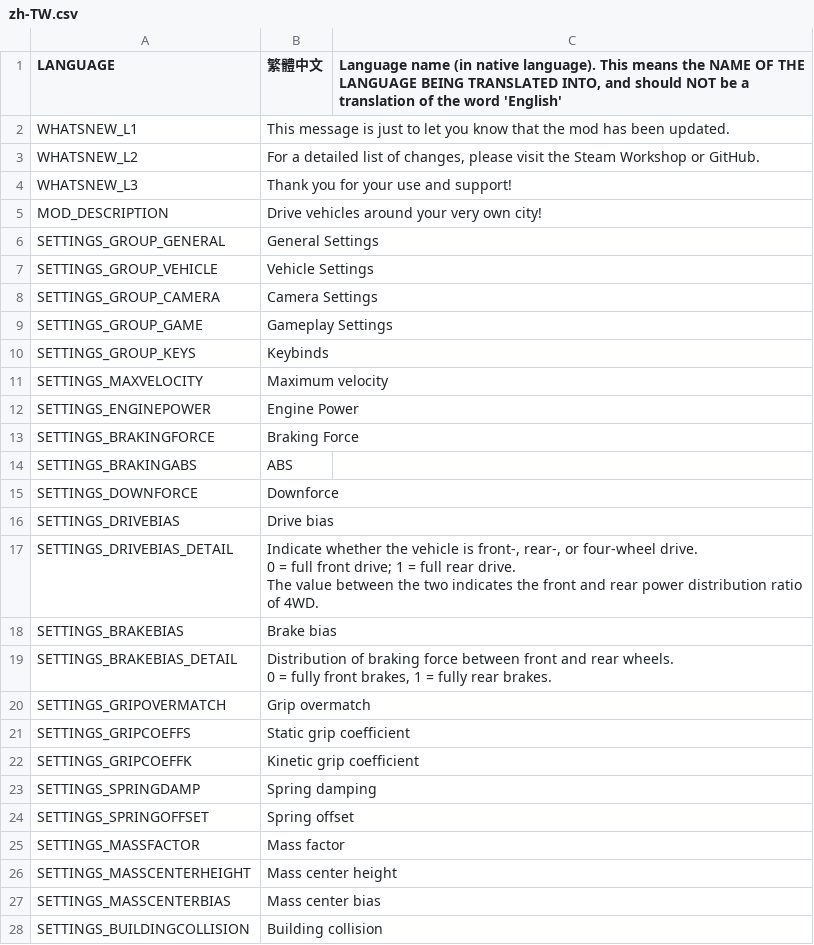
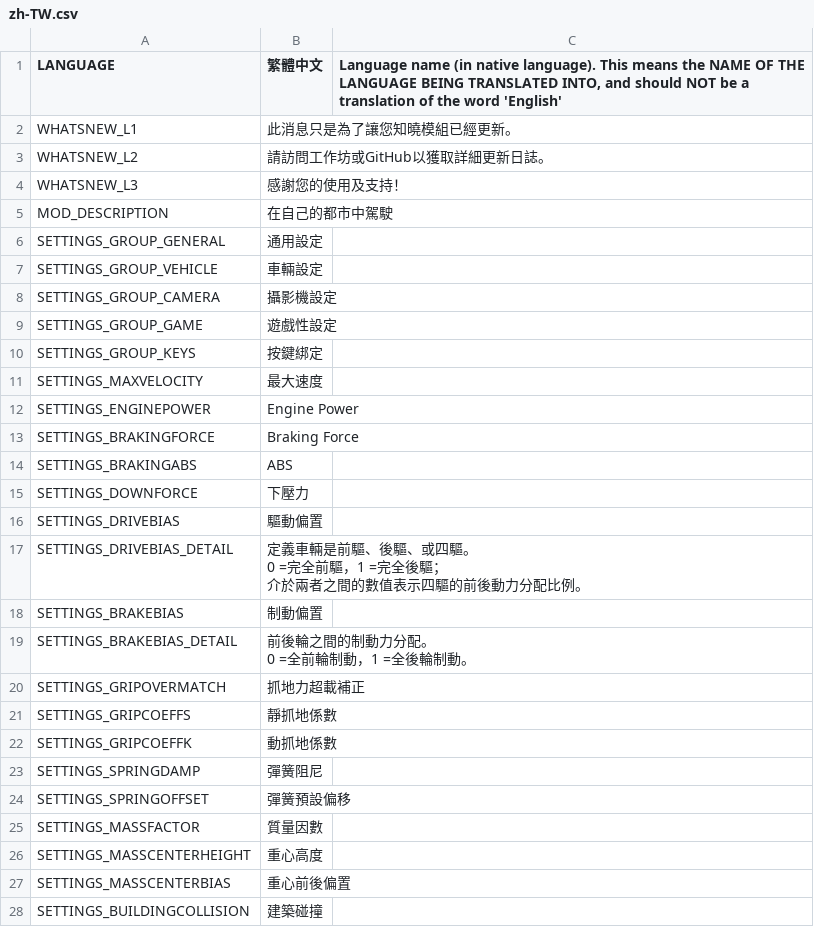
Before and after one commit to will258012/IOperateItRevisited, a CSV file: IOperateIt/Translations/zh-TW.csv, drawn as a sheet; only a part is shown; the diff covers the shown part only.

Commit message:
New translations en-en.csv (Chinese Traditional)

```diff
--- a/IOperateIt/Translations/zh-TW.csv
+++ b/IOperateIt/Translations/zh-TW.csv
@@ -1,12 +1,12 @@
 "LANGUAGE","繁體中文","Language name (in native language).  This means the NAME OF THE LANGUAGE BEING TRANSLATED INTO, and should NOT be a translation of the word 'English'"
-"WHATSNEW_L1","This message is just to let you know that the mod has been updated.",""
-"WHATSNEW_L2","For a detailed list of changes, please visit the Steam Workshop or GitHub.",""
-"WHATSNEW_L3","Thank you for your use and support!",""
-"MOD_DESCRIPTION","Drive vehicles around your very own city!",""
-"SETTINGS_GROUP_GENERAL","General Settings",""
-"SETTINGS_GROUP_VEHICLE","Vehicle Settings",""
-"SETTINGS_GROUP_CAMERA","Camera Settings",""
-"SETTINGS_GROUP_GAME","Gameplay Settings",""
-"SETTINGS_GROUP_KEYS","Keybinds",""
-"SETTINGS_MAXVELOCITY","Maximum velocity",""
+"WHATSNEW_L1","此消息只是為了讓您知曉模組已經更新。",""
+"WHATSNEW_L2","請訪問工作坊或GitHub以獲取詳細更新日誌。",""
+"WHATSNEW_L3","感謝您的使用及支持！",""
+"MOD_DESCRIPTION","在自己的都市中駕駛",""
+"SETTINGS_GROUP_GENERAL","通用設定",""
+"SETTINGS_GROUP_VEHICLE","車輛設定",""
+"SETTINGS_GROUP_CAMERA","攝影機設定",""
+"SETTINGS_GROUP_GAME","遊戲性設定",""
+"SETTINGS_GROUP_KEYS","按鍵綁定",""
+"SETTINGS_MAXVELOCITY","最大速度",""
 "SETTINGS_ENGINEPOWER","Engine Power",""
@@ -14,18 +14,18 @@
 "SETTINGS_BRAKINGABS","ABS",""
-"SETTINGS_DOWNFORCE","Downforce",""
-"SETTINGS_DRIVEBIAS","Drive bias",""
-"SETTINGS_DRIVEBIAS_DETAIL","Indicate whether the vehicle is front-, rear-, or four-wheel drive.
-0 = full front drive; 1 = full rear drive.
-The value between the two indicates the front and rear power distribution ratio of 4WD.",""
-"SETTINGS_BRAKEBIAS","Brake bias",""
-"SETTINGS_BRAKEBIAS_DETAIL","Distribution of braking force between front and rear wheels.
-0 = fully front brakes, 1 = fully rear brakes.",""
-"SETTINGS_GRIPOVERMATCH","Grip overmatch",""
-"SETTINGS_GRIPCOEFFS","Static grip coefficient",""
-"SETTINGS_GRIPCOEFFK","Kinetic grip coefficient",""
-"SETTINGS_SPRINGDAMP","Spring damping",""
-"SETTINGS_SPRINGOFFSET","Spring offset",""
-"SETTINGS_MASSFACTOR","Mass factor",""
-"SETTINGS_MASSCENTERHEIGHT","Mass center height",""
-"SETTINGS_MASSCENTERBIAS","Mass center bias",""
-"SETTINGS_BUILDINGCOLLISION","Building collision",""
+"SETTINGS_DOWNFORCE","下壓力",""
+"SETTINGS_DRIVEBIAS","驅動偏置",""
+"SETTINGS_DRIVEBIAS_DETAIL","定義車輛是前驅、後驅、或四驅。
+0 =完全前驅，1 =完全後驅；
+介於兩者之間的數值表示四驅的前後動力分配比例。",""
+"SETTINGS_BRAKEBIAS","制動偏置",""
+"SETTINGS_BRAKEBIAS_DETAIL","前後輪之間的制動力分配。
+0 =全前輪制動，1 =全後輪制動。",""
+"SETTINGS_GRIPOVERMATCH","抓地力超載補正",""
+"SETTINGS_GRIPCOEFFS","靜抓地係數",""
+"SETTINGS_GRIPCOEFFK","動抓地係數",""
+"SETTINGS_SPRINGDAMP","彈簧阻尼",""
+"SETTINGS_SPRINGOFFSET","彈簧預設偏移",""
+"SETTINGS_MASSFACTOR","質量因數",""
+"SETTINGS_MASSCENTERHEIGHT","重心高度",""
+"SETTINGS_MASSCENTERBIAS","重心前後偏置",""
+"SETTINGS_BUILDINGCOLLISION","建築碰撞",""
```
Also changed, not shown: 14 edited cells elsewhere in this file.
